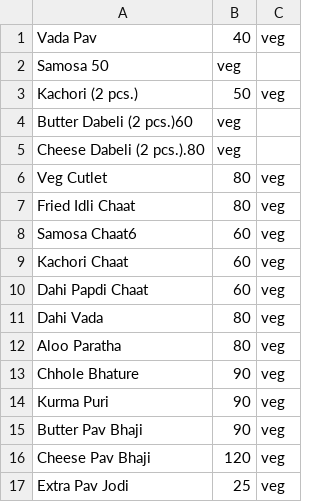
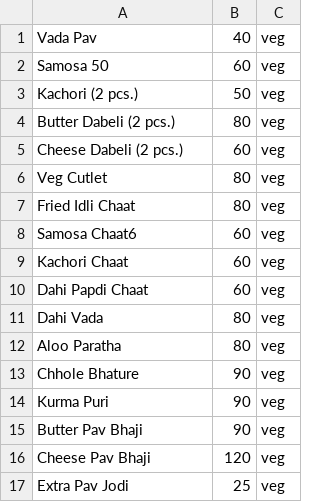
Before and after one commit to kajalmutkule2609/KR-s-Delights, a CSV file: Snacks.csv, drawn as a sheet.

```diff
--- a/Snacks.csv
+++ b/Snacks.csv
@@ -1,6 +1,6 @@
 Vada Pav,40,veg
-Samosa 50,veg
+Samosa 50,60,veg
 Kachori (2 pcs.),50,veg
-Butter Dabeli (2 pcs.)60,veg
-Cheese Dabeli (2 pcs.).80,veg
+Butter Dabeli (2 pcs.),80,veg
+Cheese Dabeli (2 pcs.),60,veg
 Veg Cutlet,80,veg
```
Also changed, not shown: Paneer specials.csv, Starters.csv, 36 other files.
